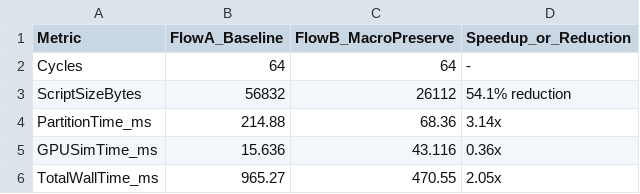
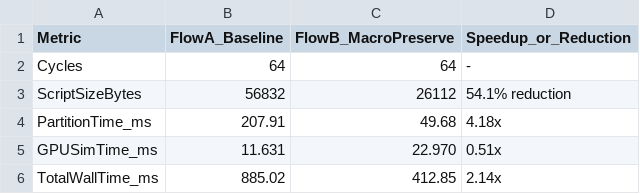
Before and after one commit to Pratham-015/GEM, a CSV file: benchmark/flow2_pipeline_bench.csv, drawn as a sheet.

```diff
--- a/benchmark/flow2_pipeline_bench.csv
+++ b/benchmark/flow2_pipeline_bench.csv
@@ -3,4 +3,4 @@ Cycles,64,64,-
 ScriptSizeBytes,56832,26112,54.1% reduction
-PartitionTime_ms,214.88,68.36,3.14x
-GPUSimTime_ms,15.636,43.116,0.36x
-TotalWallTime_ms,965.27,470.55,2.05x
+PartitionTime_ms,207.91,49.68,4.18x
+GPUSimTime_ms,11.631,22.970,0.51x
+TotalWallTime_ms,885.02,412.85,2.14x
```
Also changed, not shown: benchmark/flow1_microbench.csv, 42 other files.
